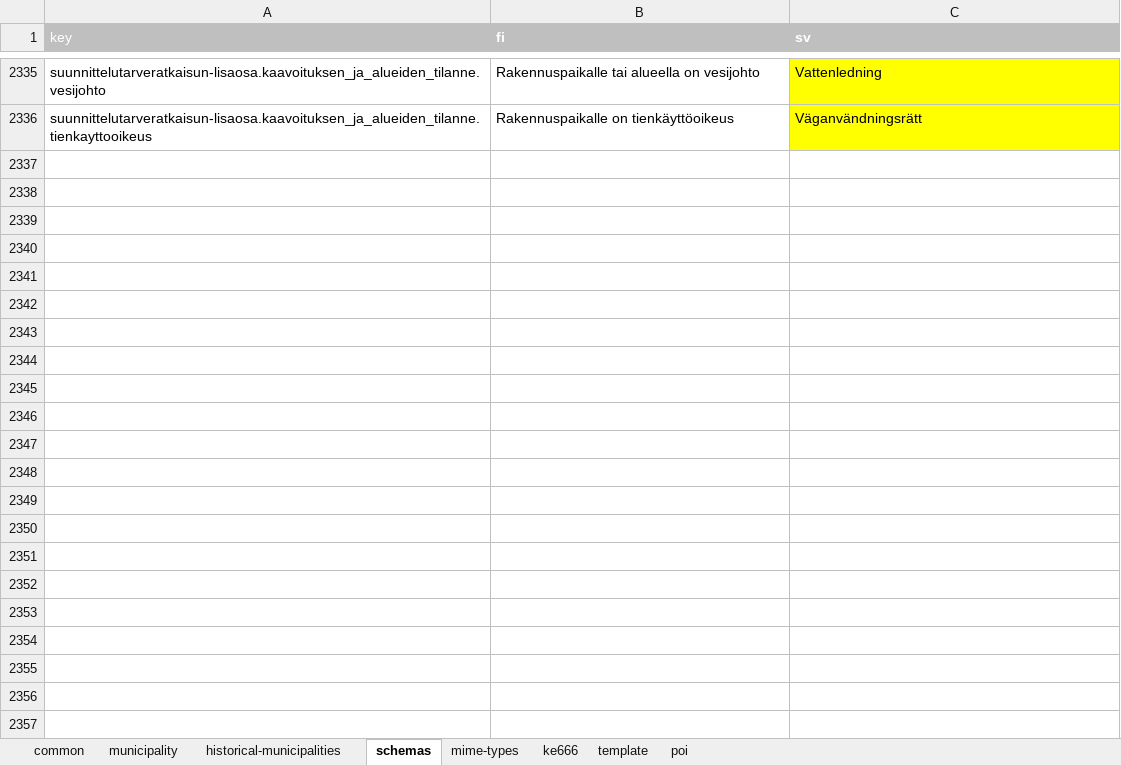
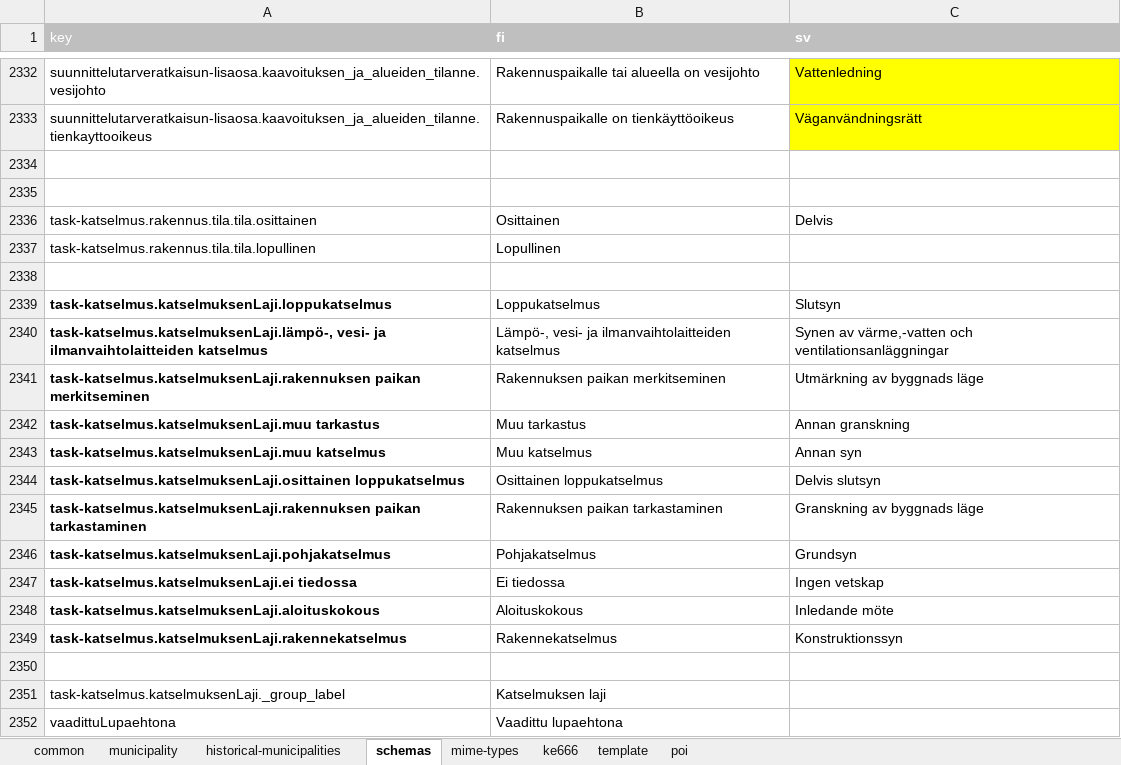
Before and after one commit to lupapiste/lupapiste, an Excel workbook: resources/i18n.xlsx, sheet schemas, drawn as a sheet; only a part is shown, gaps mark what is left out; values as stored, in another font and other column widths than the file's, no borders; conditional formats not drawn; the diff covers the shown part only; the diff names each change by its address in the sheet, - before the commit and + after, or states it on an @@ line.

```diff
--- a/resources/i18n.xlsx (sheet schemas)
+++ b/resources/i18n.xlsx (sheet schemas)
+row 2334: (empty)
+row 2335: (empty)
+row 2336: task-katselmus.rakennus.tila.tila.osittainen | Osittainen | Delvis
+row 2337: task-katselmus.rakennus.tila.tila.lopullinen | Lopullinen
+row 2338: (empty)
+row 2339: task-katselmus.katselmuksenLaji.loppukatselmus | Loppukatselmus | Slutsyn
+row 2340: task-katselmus.katselmuksenLaji.lämpö-, vesi- ja ilmanvaihtolaitteiden katselmus | Lämpö-, vesi- ja ilmanvaihtolaitteiden katselmus | Synen av värme,-vatten och ventilationsanläggningar
+row 2341: task-katselmus.katselmuksenLaji.rakennuksen paikan merkitseminen | Rakennuksen paikan merkitseminen | Utmärkning av byggnads läge
+row 2342: task-katselmus.katselmuksenLaji.muu tarkastus | Muu tarkastus | Annan granskning
+row 2343: task-katselmus.katselmuksenLaji.muu katselmus | Muu katselmus | Annan syn
+row 2344: task-katselmus.katselmuksenLaji.osittainen loppukatselmus | Osittainen loppukatselmus | Delvis slutsyn
+row 2345: task-katselmus.katselmuksenLaji.rakennuksen paikan tarkastaminen | Rakennuksen paikan tarkastaminen | Granskning av byggnads läge
+row 2346: task-katselmus.katselmuksenLaji.pohjakatselmus | Pohjakatselmus | Grundsyn
+row 2347: task-katselmus.katselmuksenLaji.ei tiedossa | Ei tiedossa | Ingen vetskap
+row 2348: task-katselmus.katselmuksenLaji.aloituskokous | Aloituskokous | Inledande möte
+row 2349: task-katselmus.katselmuksenLaji.rakennekatselmus | Rakennekatselmus | Konstruktionssyn
+row 2350: (empty)
+row 2351: task-katselmus.katselmuksenLaji._group_label | Katselmuksen laji
+row 2352: vaadittuLupaehtona | Vaadittu lupaehtona
```
Also changed, not shown: 26 added rows, 3 removed rows and 2 edited cells elsewhere in this sheet, sheet common, 4 other files.
